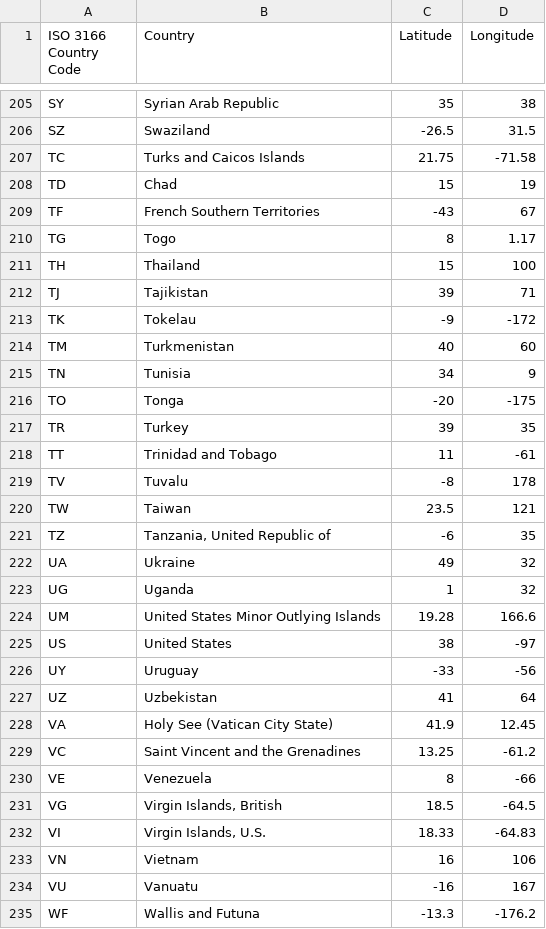
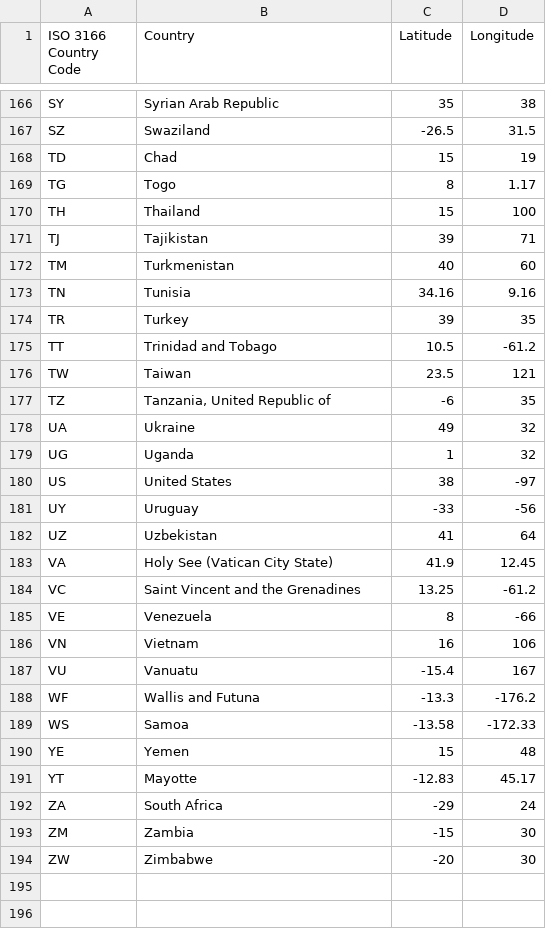
Before and after one commit to Kev049/DAT257-Fork, a CSV file: latlong.csv, drawn as a sheet; only a part is shown, gaps mark what is left out; the shorter side is filled out with more unchanged rows; the diff covers the shown part only.

```diff
--- a/latlong.csv
+++ b/latlong.csv
@@ -206,5 +167,3 @@
 "SZ","Swaziland",-26.5,31.5
-"TC","Turks and Caicos Islands",21.75,-71.58
 "TD","Chad",15,19
-"TF","French Southern Territories",-43,67
 "TG","Togo",8,1.17
@@ -212,9 +171,6 @@
 "TJ","Tajikistan",39,71
-"TK","Tokelau",-9,-172
 "TM","Turkmenistan",40,60
-"TN","Tunisia",34,9
-"TO","Tonga",-20,-175
+"TN","Tunisia",34.16, 9.16
 "TR","Turkey",39,35
-"TT","Trinidad and Tobago",11,-61
-"TV","Tuvalu",-8,178
+"TT","Trinidad and Tobago",10.5,-61.2
 "TW","Taiwan",23.5,121
@@ -223,3 +179,2 @@
 "UG","Uganda",1,32
-"UM","United States Minor Outlying Islands",19.28,166.6
 "US","United States",38,-97
@@ -230,6 +185,4 @@
 "VE","Venezuela",8,-66
-"VG","Virgin Islands, British",18.5,-64.5
-"VI","Virgin Islands, U.S.",18.33,-64.83
 "VN","Vietnam",16,106
-"VU","Vanuatu",-16,167
+"VU","Vanuatu",-15.4,167
 "WF","Wallis and Futuna",-13.3,-176.2
```
Also changed, not shown: 39 removed rows and 2 edited cells elsewhere in this file, 1 other file.
